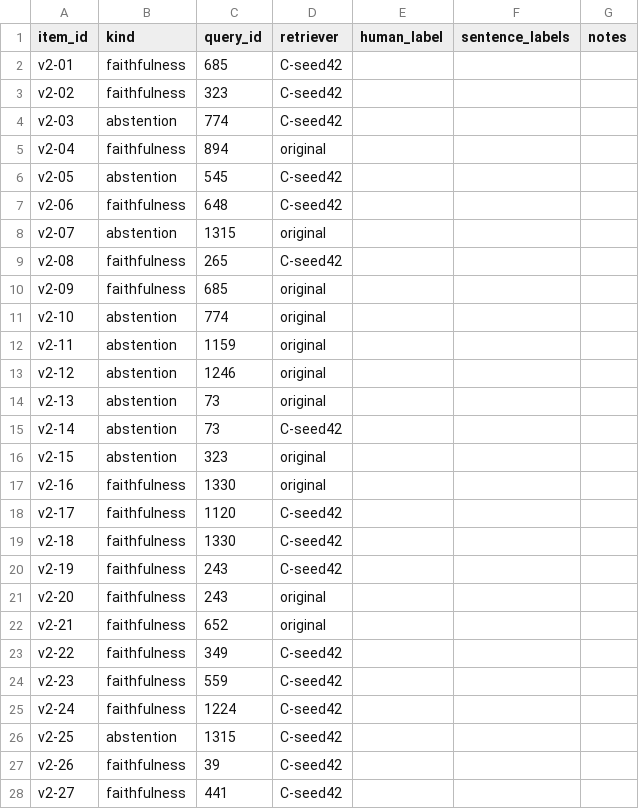
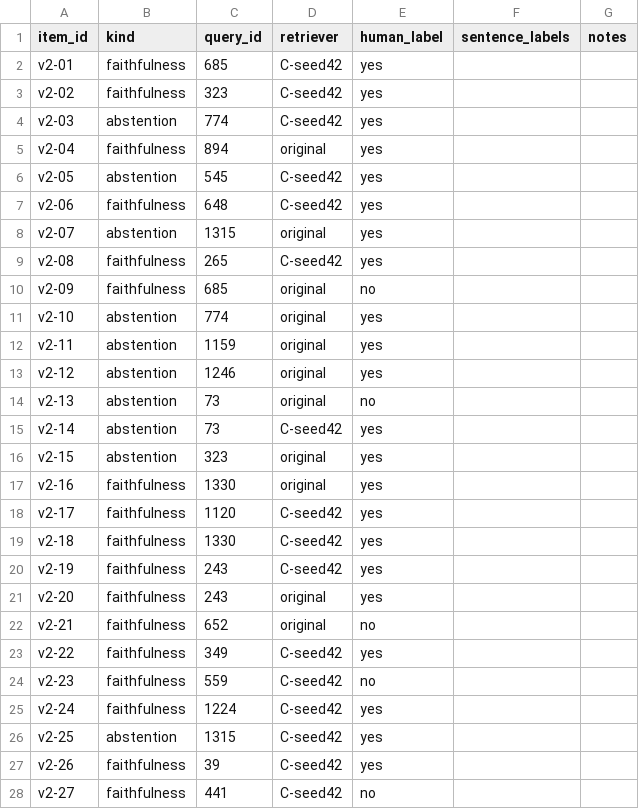
Before and after one commit to Tofuhsu/scifact-rag, a CSV file: calibration/labels_v2.csv, drawn as a sheet; only a part is shown; the diff covers the shown part only.

```diff
--- a/calibration/labels_v2.csv
+++ b/calibration/labels_v2.csv
@@ -1,28 +1,28 @@
 item_id,kind,query_id,retriever,human_label,sentence_labels,notes
-v2-01,faithfulness,685,C-seed42,,,
-v2-02,faithfulness,323,C-seed42,,,
-v2-03,abstention,774,C-seed42,,,
-v2-04,faithfulness,894,original,,,
-v2-05,abstention,545,C-seed42,,,
-v2-06,faithfulness,648,C-seed42,,,
-v2-07,abstention,1315,original,,,
-v2-08,faithfulness,265,C-seed42,,,
-v2-09,faithfulness,685,original,,,
-v2-10,abstention,774,original,,,
-v2-11,abstention,1159,original,,,
-v2-12,abstention,1246,original,,,
-v2-13,abstention,73,original,,,
-v2-14,abstention,73,C-seed42,,,
-v2-15,abstention,323,original,,,
-v2-16,faithfulness,1330,original,,,
-v2-17,faithfulness,1120,C-seed42,,,
-v2-18,faithfulness,1330,C-seed42,,,
-v2-19,faithfulness,243,C-seed42,,,
-v2-20,faithfulness,243,original,,,
-v2-21,faithfulness,652,original,,,
-v2-22,faithfulness,349,C-seed42,,,
-v2-23,faithfulness,559,C-seed42,,,
-v2-24,faithfulness,1224,C-seed42,,,
-v2-25,abstention,1315,C-seed42,,,
-v2-26,faithfulness,39,C-seed42,,,
-v2-27,faithfulness,441,C-seed42,,,
+v2-01,faithfulness,685,C-seed42,yes,,
+v2-02,faithfulness,323,C-seed42,yes,,
+v2-03,abstention,774,C-seed42,yes,,
+v2-04,faithfulness,894,original,yes,,
+v2-05,abstention,545,C-seed42,yes,,
+v2-06,faithfulness,648,C-seed42,yes,,
+v2-07,abstention,1315,original,yes,,
+v2-08,faithfulness,265,C-seed42,yes,,
+v2-09,faithfulness,685,original,no,,
+v2-10,abstention,774,original,yes,,
+v2-11,abstention,1159,original,yes,,
+v2-12,abstention,1246,original,yes,,
+v2-13,abstention,73,original,no,,
+v2-14,abstention,73,C-seed42,yes,,
+v2-15,abstention,323,original,yes,,
+v2-16,faithfulness,1330,original,yes,,
+v2-17,faithfulness,1120,C-seed42,yes,,
+v2-18,faithfulness,1330,C-seed42,yes,,
+v2-19,faithfulness,243,C-seed42,yes,,
+v2-20,faithfulness,243,original,yes,,
+v2-21,faithfulness,652,original,no,,
+v2-22,faithfulness,349,C-seed42,yes,,
+v2-23,faithfulness,559,C-seed42,no,,
+v2-24,faithfulness,1224,C-seed42,yes,,
+v2-25,abstention,1315,C-seed42,yes,,
+v2-26,faithfulness,39,C-seed42,yes,,
+v2-27,faithfulness,441,C-seed42,no,,
```
Also changed, not shown: 3 edited cells elsewhere in this file.
